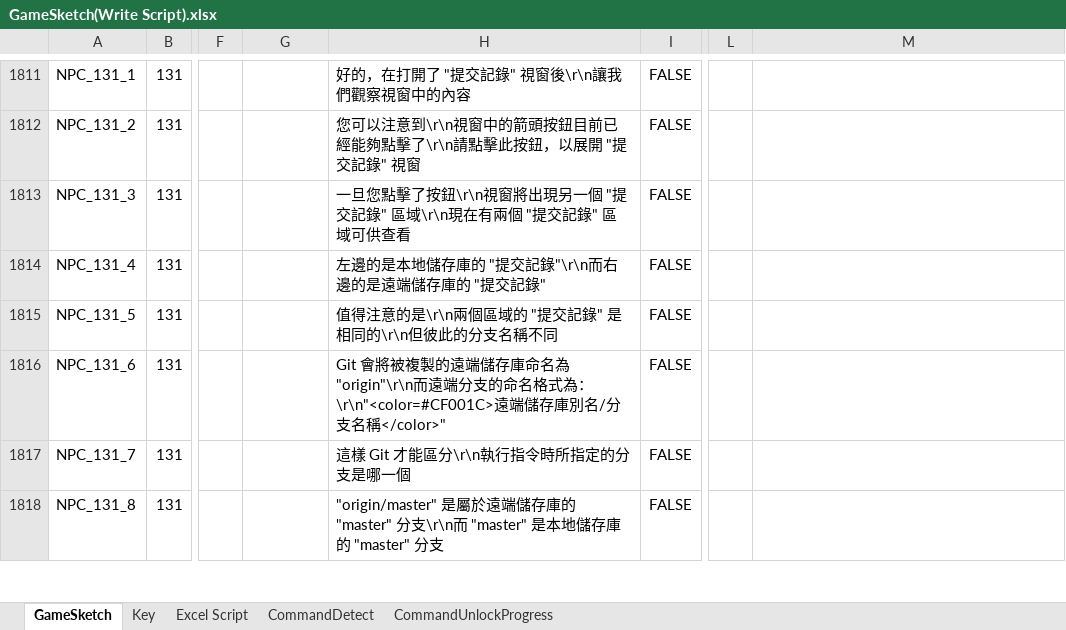
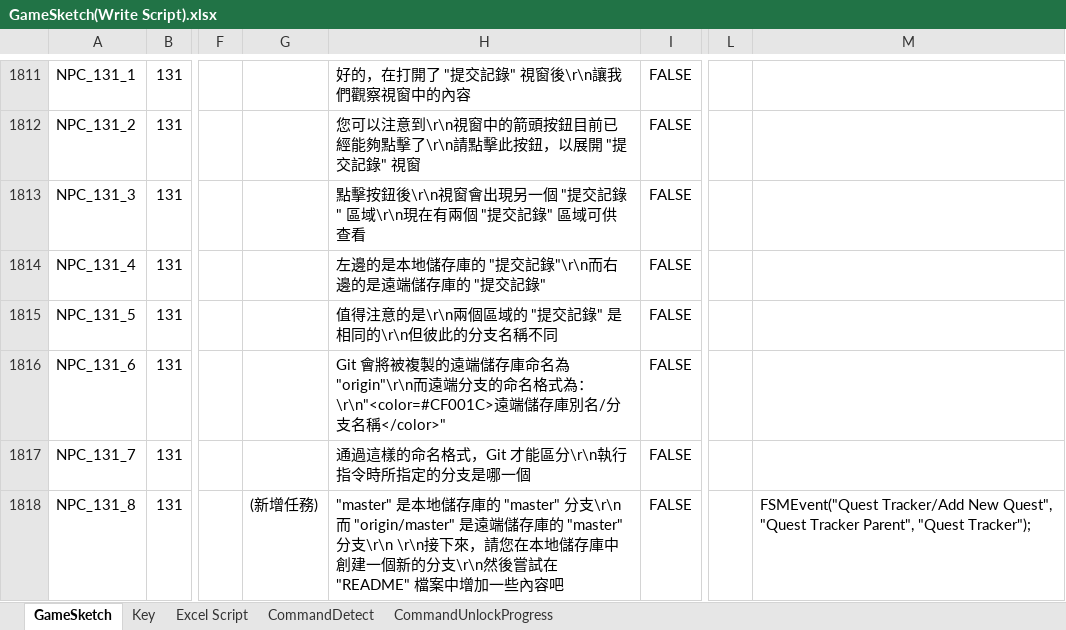
Before and after one commit to fcumselab/GitEducationGame, an Excel workbook: Assets/02_Scenes/Dialogue System/GameSketch(Write Script).xlsx, sheet GameSketch, drawn as a sheet; only a part is shown, gaps mark what is left out; values as stored, in another font and other column widths than the file's, no borders; the diff covers the shown part only; the diff names each change by its address in the sheet, - before the commit and + after, or states it on an @@ line.

Commit message:
Update sketches and fix the issue that \a content still show on README

```diff
--- a/Assets/02_Scenes/Dialogue System/GameSketch(Write Script).xlsx (sheet GameSketch)
+++ b/Assets/02_Scenes/Dialogue System/GameSketch(Write Script).xlsx (sheet GameSketch)
-H1813: 一旦您點擊了按鈕\r\n視窗將出現另一…
+H1813: 點擊按鈕後\r\n視窗會出現另一…
-H1817: 這樣 Git 才能區分\r\n執行指令時所指定的分支是哪一個
+H1817: 通過這樣的命名格式，Git 才能區分\r\n執行指令時所指定的分支是哪一個
-G1818: (empty)
+G1818: (新增任務)
-H1818: "origin/master" 是屬於遠端儲存庫的 "master" 分支\r\n而 "master" 是本地儲存庫的 "master" 分支
+H1818: "master" 是本地儲存庫的 "master" 分支\r\n而 "origin/master" 是遠端儲存庫的 "master" 分支\r\n \r\n接下來，請您在本地儲存庫中創建一個新的分支\r\n然後嘗試在 "README" 檔案中增加一些內容吧
-M1818: (empty)
+M1818: FSMEvent("Quest Tracker/Add New Quest", "Quest Tracker Parent", "Quest Tracker");
```
Also changed, not shown: 2 removed rows, 19 edited cells and cell formats elsewhere in this sheet, formulas that keep their value, 20 other files.
